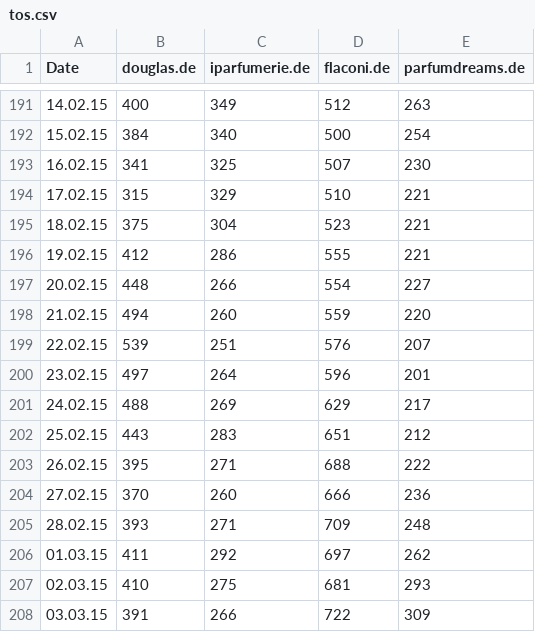
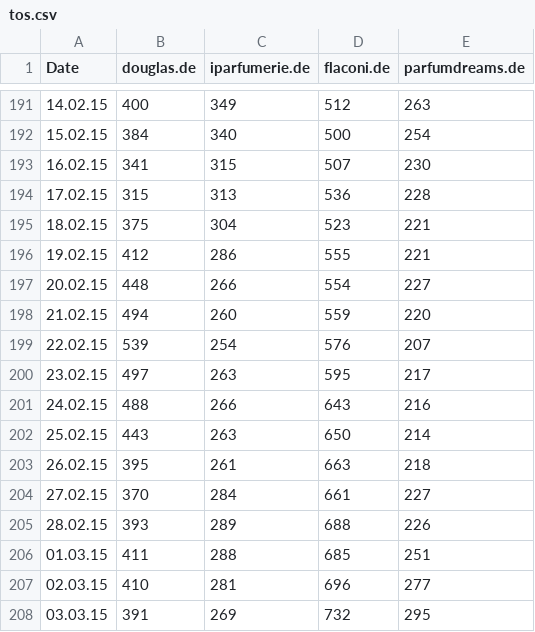
Before and after one commit to FinScience/shiny-apps, a CSV file: douglas/data/tos.csv, drawn as a sheet; only a part is shown, gaps mark what is left out; the diff covers the shown part only.

```diff
--- a/douglas/data/tos.csv
+++ b/douglas/data/tos.csv
@@ -192,4 +192,4 @@ Date;douglas.de;iparfumerie.de;flaconi.de;parfumdreams.de
 15.02.15;384;340;500;254
-16.02.15;341;325;507;230
-17.02.15;315;329;510;221
+16.02.15;341;315;507;230
+17.02.15;315;313;536;228
 18.02.15;375;304;523;221
@@ -198,11 +198,11 @@ Date;douglas.de;iparfumerie.de;flaconi.de;parfumdreams.de
 21.02.15;494;260;559;220
-22.02.15;539;251;576;207
-23.02.15;497;264;596;201
-24.02.15;488;269;629;217
-25.02.15;443;283;651;212
-26.02.15;395;271;688;222
-27.02.15;370;260;666;236
-28.02.15;393;271;709;248
-01.03.15;411;292;697;262
-02.03.15;410;275;681;293
-03.03.15;391;266;722;309
+22.02.15;539;254;576;207
+23.02.15;497;263;595;217
+24.02.15;488;266;643;216
+25.02.15;443;263;650;214
+26.02.15;395;261;663;218
+27.02.15;370;284;661;227
+28.02.15;393;289;688;226
+01.03.15;411;288;685;251
+02.03.15;410;281;696;277
+03.03.15;391;269;732;295
```
Also changed, not shown: 11 added rows and 34 edited cells elsewhere in this file, douglas/data/data.csv, 3 other files.
